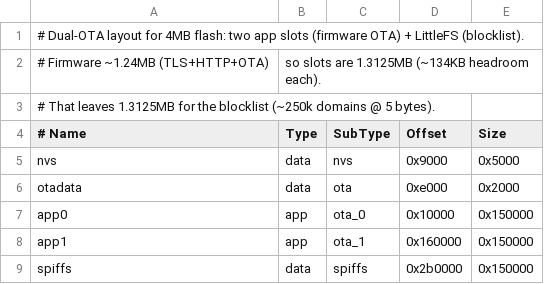
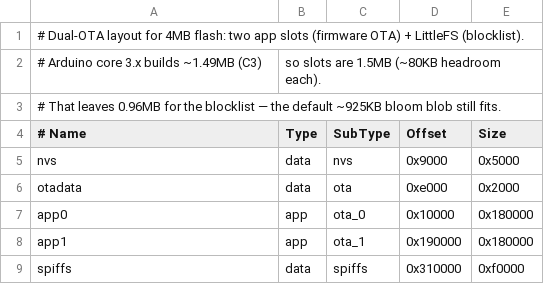
Before and after one commit to joaoeudes7/esp-adblock, a CSV file: partitions.csv, drawn as a sheet.

Commit message:
Resize partitions, fix OTA blocklist swap/installer offsets, drop syslog
- partitions.csv: 1.5 MB app slots for core 3.x images and a 0xf0000 LittleFS
  (blocklist); CI cap follows the smallest target.
- Blocklist upload: when the filesystem cannot hold two blobs (ESP32's 0.96 MB
  partition vs a ~930 KB bloom), free the live copy before streaming into
  /blocklist.new; ESP8266's 2 MB FS keeps the safe swap.
- build_installer.py: resolve otadata/app0/spiffs offsets from partitions.csv
  instead of hardcoding them (littlefs is now 0x310000).
- Firmware: incremental DNS-over-TCP relay + deferred stats writes
  (concurrency.h), optional boot/crash record (boot_debug.h, -D BOOT_DEBUG=1),
  heap low-water breadcrumb, burst folding + paged /events, geo/stats
  persistence, UDP clear() compatibility, safer blocklist swap.
- Remove the optional remote syslog (UI, /setsyslog, /syslog.cfg, SYSLOG_*).
- Dashboard: Alpine updates, events fetched by cursor from /events; keep the
  state test in sync and run Prettier.

```diff
--- a/partitions.csv
+++ b/partitions.csv
@@ -1,4 +1,4 @@
 # Dual-OTA layout for 4MB flash: two app slots (firmware OTA) + LittleFS (blocklist).
-# Firmware ~1.24MB (TLS+HTTP+OTA), so slots are 1.3125MB (~134KB headroom each).
-# That leaves 1.3125MB for the blocklist (~250k domains @ 5 bytes).
+# Arduino core 3.x builds ~1.49MB (C3), so slots are 1.5MB (~80KB headroom each).
+# That leaves 0.96MB for the blocklist — the default ~925KB bloom blob still fits.
 # Name,     Type, SubType, Offset,   Size
@@ -6,4 +6,4 @@ nvs,        data, nvs,     0x9000,   0x5000
 otadata,    data, ota,     0xe000,   0x2000
-app0,       app,  ota_0,   0x10000,  0x150000
-app1,       app,  ota_1,   0x160000, 0x150000
-spiffs,     data, spiffs,  0x2b0000, 0x150000
+app0,       app,  ota_0,   0x10000,  0x180000
+app1,       app,  ota_1,   0x190000, 0x180000
+spiffs,     data, spiffs,  0x310000, 0xf0000
```
Also changed, not shown: 11 other files.
